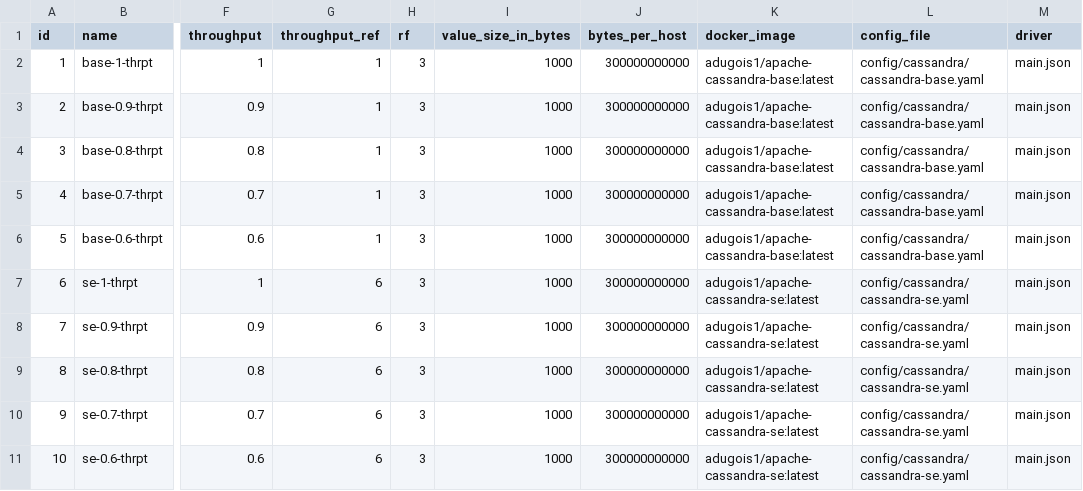
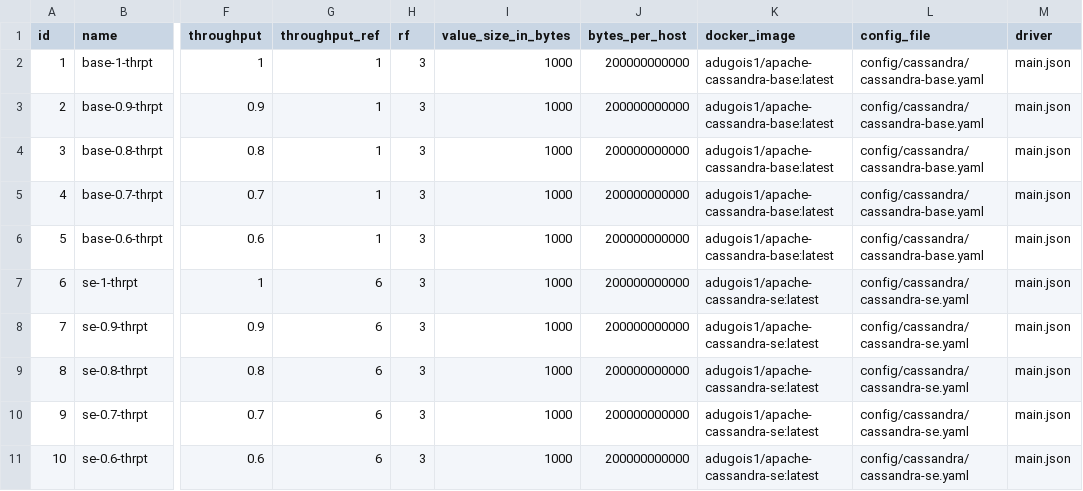
Before and after one commit to anthonydugois/apache-cassandra-experiments, a CSV file: xp1_baseline/input/main.csv, drawn as a sheet; only a part is shown, gaps mark what is left out; the diff names each change by its address in the sheet, - before the commit and + after, or states it on an @@ line.

```diff
--- a/xp1_baseline/input/main.csv
+++ b/xp1_baseline/input/main.csv
-J2:J11 (bytes_per_host): 300000000000
+J2:J11 (bytes_per_host): 200000000000
```
Also changed, not shown: 5 other files.
